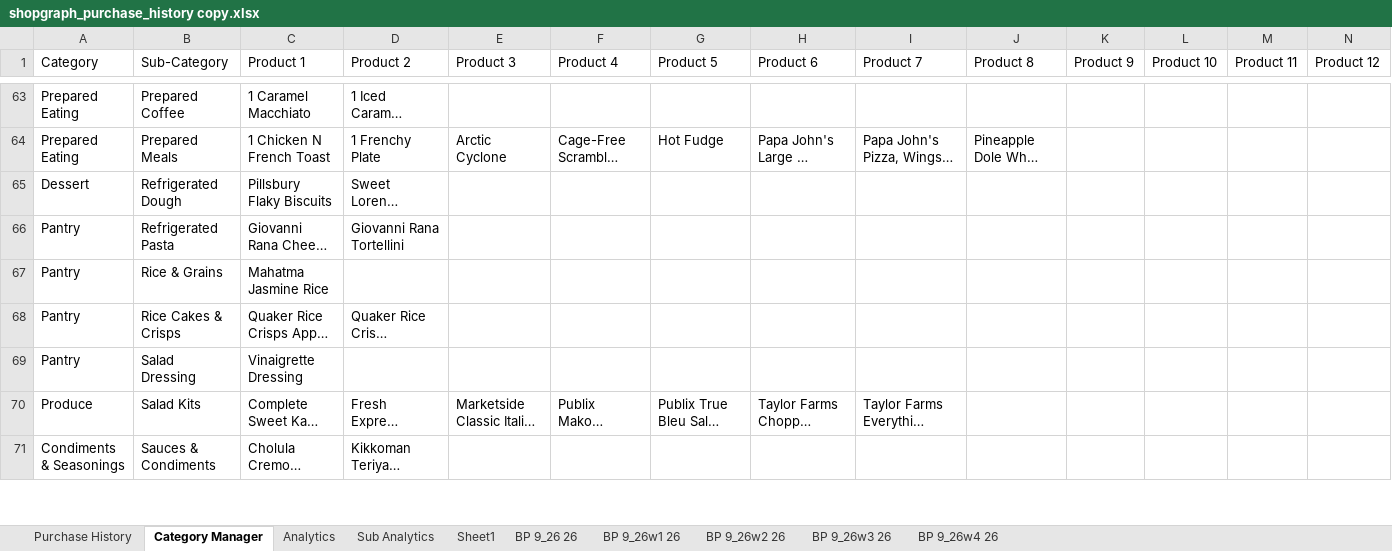
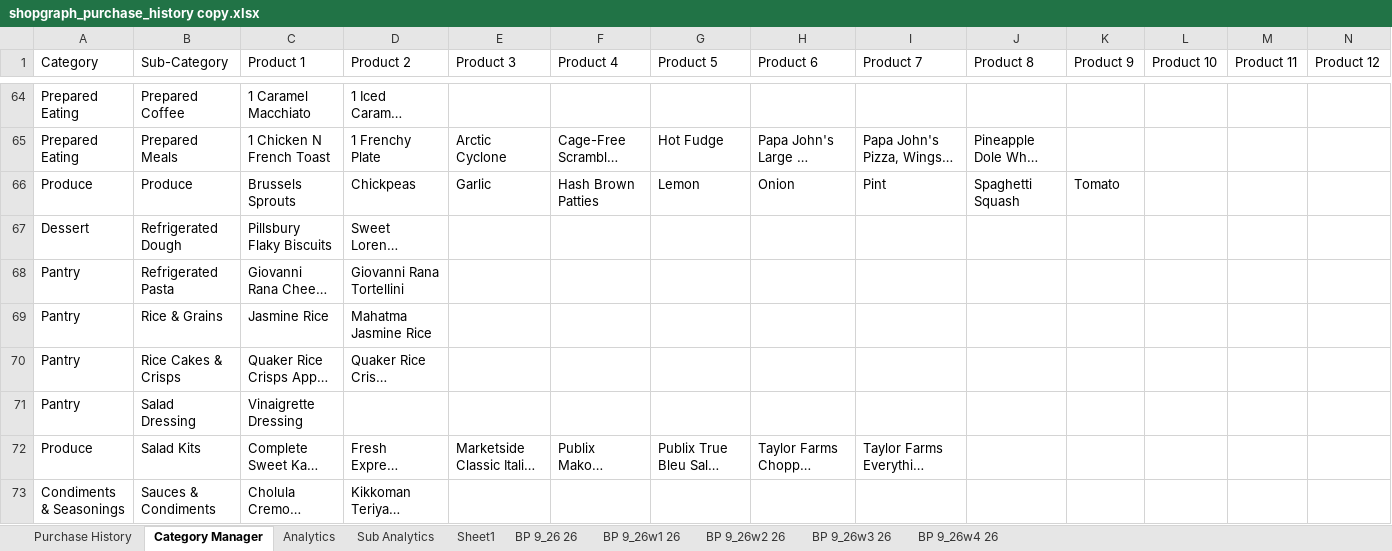
Before and after one commit to ShowLove/ShopGraph, an Excel workbook: data/database/shopgraph_purchase_history copy.xlsx, sheet Category Manager, drawn as a sheet; only a part is shown, gaps mark what is left out; long unchanged cells end in …; values as stored, in another font and other column widths than the file's, no cell formats; addresses are those after the commit; rows hold the shown columns only; the diff covers the shown part only; the diff names each change by its address in the sheet, - before the commit and + after, or states it on an @@ line.

```diff
--- a/data/database/shopgraph_purchase_history copy.xlsx (sheet Category Manager)
+++ b/data/database/shopgraph_purchase_history copy.xlsx (sheet Category Manager)
+row 66: Produce | Produce | Brussels Sprouts | Chickpeas | Garlic | Hash Brown Patties | Lemon | Onion | Pint | Spaghetti Squash | Tomato
-C69 (Product 1): Mahatma Jasmine Rice
+C69 (Product 1): Jasmine Rice
-D69 (Product 2): (empty)
+D69 (Product 2): Mahatma Jasmine Rice
```
Also changed, not shown: 1 added row and 20 edited cells elsewhere in this sheet, sheet Purchase History, cell formats, charts or pictures, data/database/shopgraph_purchase_history.xlsx, 11 other files.
